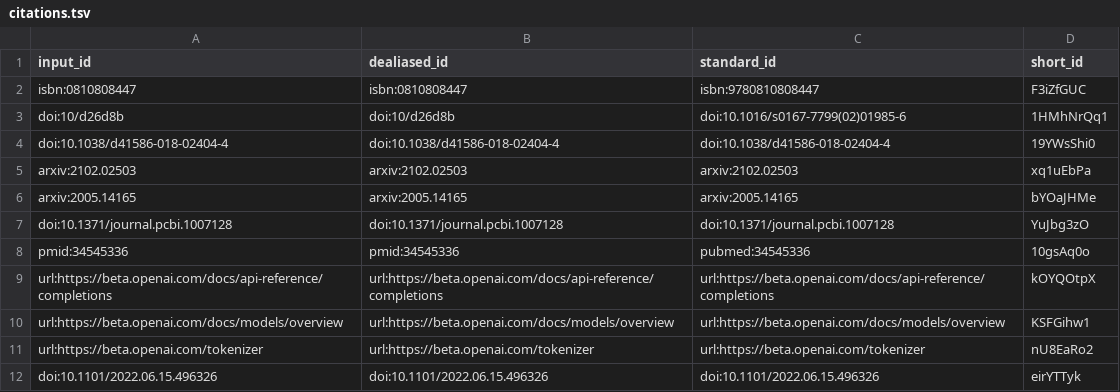
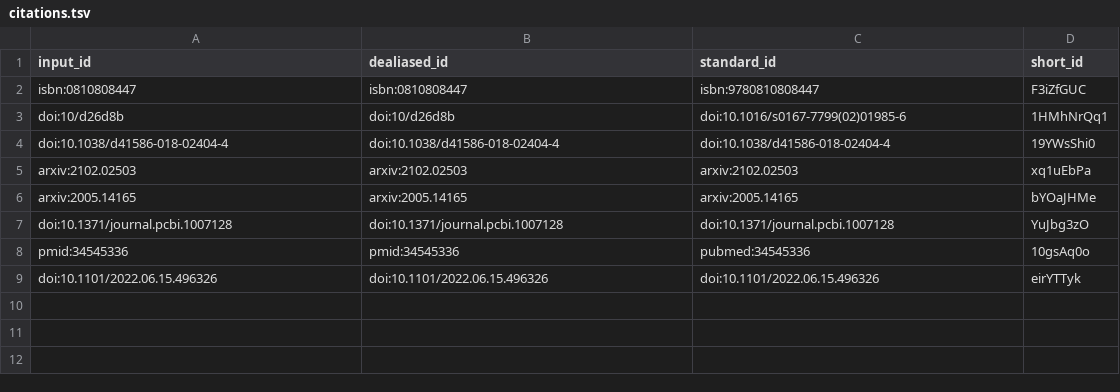
Before and after one commit to greenelab/manubot-gpt-manuscript, a TSV file: citations.tsv, drawn as a sheet; the diff names each change by its address in the sheet, - before the commit and + after, or states it on an @@ line.

Commit message:
methods: fix references to OpenAI links [ci skip]
This build is based on
https://github.com/greenelab/manubot-gpt-manuscript/commit/46ec665965806fef3128ccfa26a0c117600db865.

This commit was created by the following CI build and job:
https://github.com/greenelab/manubot-gpt-manuscript/commit/46ec665965806fef3128ccfa26a0c117600db865/checks
https://github.com/greenelab/manubot-gpt-manuscript/actions/runs/3887205766

```diff
--- a/citations.tsv
+++ b/citations.tsv
-row 9: url:https://beta.openai.com/docs/api-reference/completions | url:https://beta.openai.com/docs/api-reference/completions | url:https://beta.openai.com/docs/api-reference/completions | kOYQOtpX
-row 10: url:https://beta.openai.com/docs/models/overview | url:https://beta.openai.com/docs/models/overview | url:https://beta.openai.com/docs/models/overview | KSFGihw1
-row 11: url:https://beta.openai.com/tokenizer | url:https://beta.openai.com/tokenizer | url:https://beta.openai.com/tokenizer | nU8EaRo2
```
Also changed, not shown: 7 other files.
